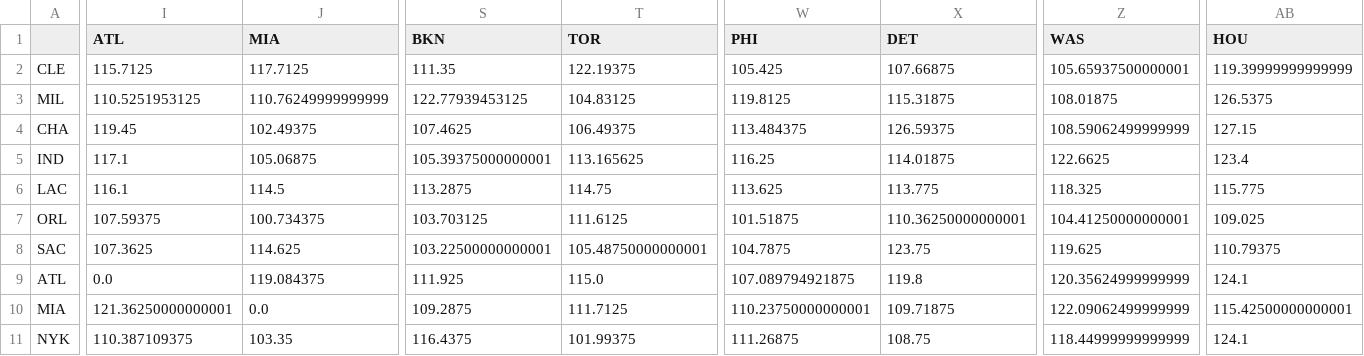
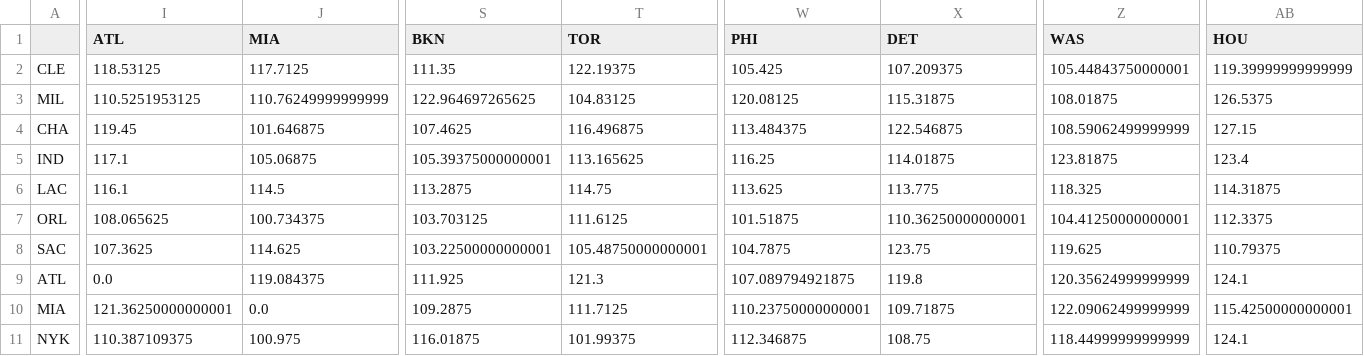
Before and after one commit to Mcruz-G/sportique, a CSV file: webapp/ai_lab/trainers/OR.csv, drawn as a sheet; only a part is shown, gaps mark what is left out; the diff covers the shown part only; the diff names each change by its address in the sheet, - before the commit and + after, or states it on an @@ line.

```diff
--- a/webapp/ai_lab/trainers/OR.csv
+++ b/webapp/ai_lab/trainers/OR.csv
-I2 (ATL): 115.7125
+I2 (ATL): 118.53125
-X2 (DET): 107.66875
+X2 (DET): 107.209375
-Z2 (WAS): 105.65937500000001
+Z2 (WAS): 105.44843750000001
-S3 (BKN): 122.77939453125
+S3 (BKN): 122.964697265625
-W3 (PHI): 119.8125
+W3 (PHI): 120.08125
-J4 (MIA): 102.49375
+J4 (MIA): 101.646875
-T4 (TOR): 106.49375
+T4 (TOR): 116.496875
-X4 (DET): 126.59375
+X4 (DET): 122.546875
-Z5 (WAS): 122.6625
+Z5 (WAS): 123.81875
-AB6 (HOU): 115.775
+AB6 (HOU): 114.31875
-I7 (ATL): 107.59375
+I7 (ATL): 108.065625
-AB7 (HOU): 109.025
+AB7 (HOU): 112.3375
-T9 (TOR): 115.0
+T9 (TOR): 121.3
-J11 (MIA): 103.35
+J11 (MIA): 100.975
-S11 (BKN): 116.4375
+S11 (BKN): 116.01875
-W11 (PHI): 111.26875
+W11 (PHI): 112.346875
```
Also changed, not shown: 86 edited cells elsewhere in this file, webapp/ai_lab/trainers/pace.csv, webapp/ai_lab/trainers/predictions.csv, 2 other files.
